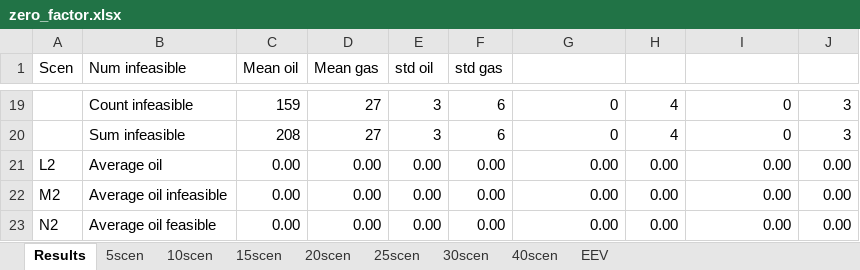
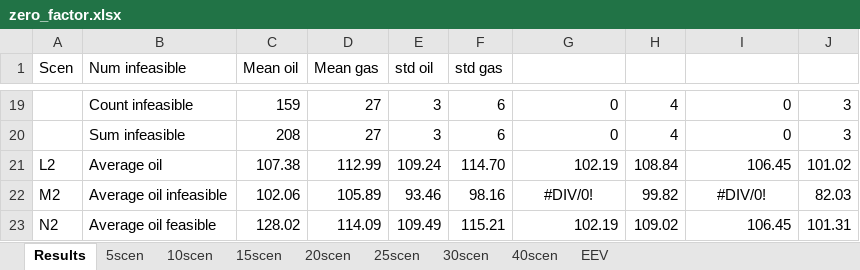
Before and after one commit to bendiw/OilOpt, an Excel workbook: results/robust_recourse_iterative/zero_factor.xlsx, sheet Results, drawn as a sheet; only a part is shown, gaps mark what is left out; values as stored, in another font and other column widths than the file's, no borders; charts and pictures not drawn; the diff covers the shown part only; the diff names each change by its address in the sheet, - before the commit and + after, or states it on an @@ line.

```diff
--- a/results/robust_recourse_iterative/zero_factor.xlsx (sheet Results)
+++ b/results/robust_recourse_iterative/zero_factor.xlsx (sheet Results)
-C21 (Mean oil): 0.00
+C21 (Mean oil): 107.38
-D21 (Mean gas): 0.00
+D21 (Mean gas): 112.99
-E21 (std oil): 0.00
+E21 (std oil): 109.24
-F21 (std gas): 0.00
+F21 (std gas): 114.70
-G21: 0.00
+G21: 102.19
-H21: 0.00
+H21: 108.84
-I21: 0.00
+I21: 106.45
-J21: 0.00
+J21: 101.02
-C22 (Mean oil): 0.00
+C22 (Mean oil): 102.06
-D22 (Mean gas): 0.00
+D22 (Mean gas): 105.89
-E22 (std oil): 0.00
+E22 (std oil): 93.46
-F22 (std gas): 0.00
+F22 (std gas): 98.16
-G22: 0.00
+G22: #DIV/0!
-G22 alignment: right
+G22 alignment: center
-H22: 0.00
+H22: 99.82
-I22: 0.00
+I22: #DIV/0!
-I22 alignment: right
+I22 alignment: center
-J22: 0.00
+J22: 82.03
-C23 (Mean oil): 0.00
+C23 (Mean oil): 128.02
-D23 (Mean gas): 0.00
+D23 (Mean gas): 114.09
-E23 (std oil): 0.00
+E23 (std oil): 109.49
-F23 (std gas): 0.00
+F23 (std gas): 115.21
-G23: 0.00
+G23: 102.19
-H23: 0.00
+H23: 109.02
-I23: 0.00
+I23: 106.45
-J23: 0.00
+J23: 101.31
```
Also changed, not shown: 16 edited cells elsewhere in this sheet, sheet 40scen, sheet EEV, sheet 5scen, sheet 25scen, sheet 15scen, sheet 10scen, 2 more sheets, charts or pictures, results/robust_recourse_iterative/under_cap.xlsx, results/robust_recourse_iterative/zero_SOS2.xlsx, 4 other files.
